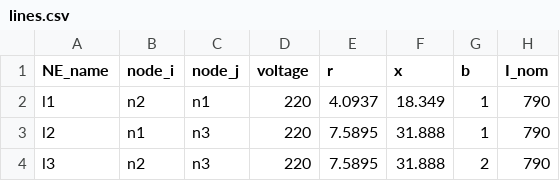
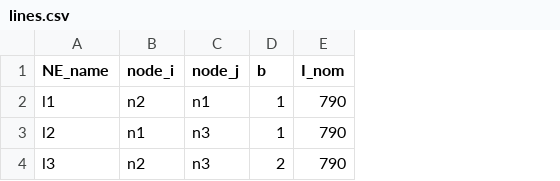
Before and after one commit to EnnoWbrw/POMATWO, a CSV file: examples/test_data_3_nodes_fbmc/lines.csv, drawn as a sheet; only a part is shown; the diff names each change by its address in the sheet, - before the commit and + after, or states it on an @@ line.

Commit message:
Adapted 3-node-fbmc example input data, added call function _define_cne, added possibility to calculate without voltage input (DCLF where voltage is nominal), added tests for ram

```diff
--- a/examples/test_data_3_nodes_fbmc/lines.csv
+++ b/examples/test_data_3_nodes_fbmc/lines.csv
-column D (voltage), rows 2-4: all 220
-column E (r), rows 2-4: 4.0937 | 7.5895 | 7.5895
-column F (x), rows 2-4: 18.349 | 31.888 | 31.888
```
Also changed, not shown: examples/test_data_3_nodes_fbmc/plants.csv, 6 other files.
